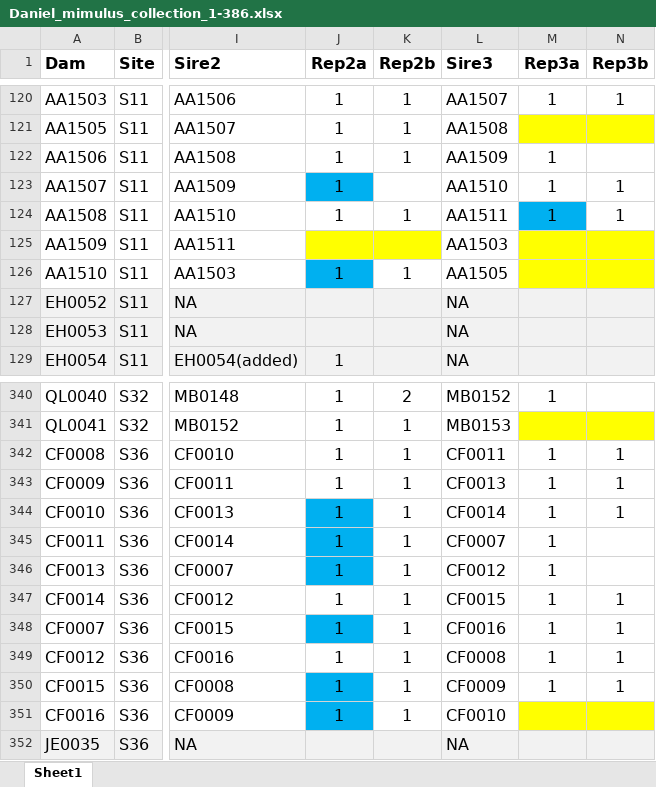
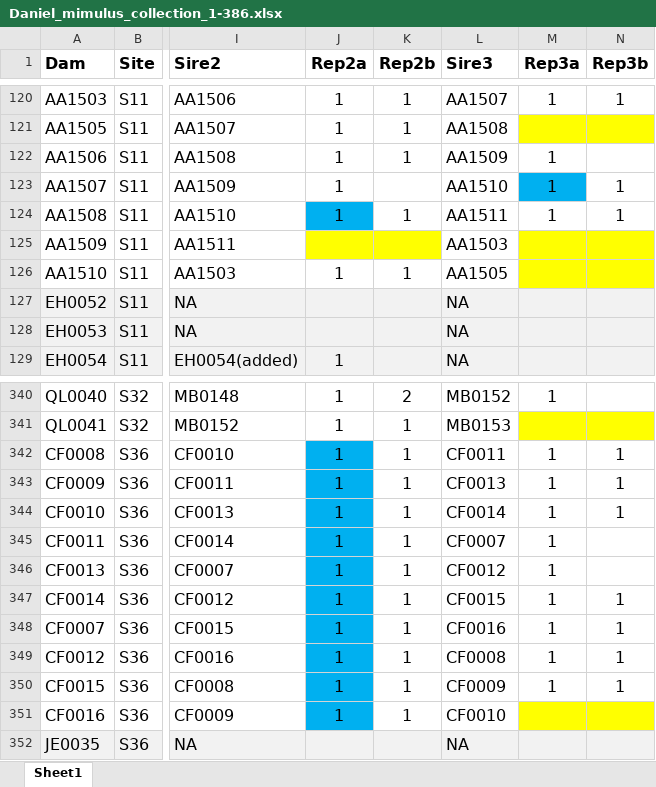
Before and after one commit to anstettd/a_Resurrection, an Excel workbook: Roseta/Daniel_mimulus_collection_1-386.xlsx, sheet Sheet1, drawn as a sheet; only a part is shown, gaps mark what is left out; values as stored, in another font and other column widths than the file's, no borders; the diff names each change by its address in the sheet, - before the commit and + after, or states it on an @@ line.

Commit message:
roseta update

```diff
--- a/Roseta/Daniel_mimulus_collection_1-386.xlsx (sheet Sheet1)
+++ b/Roseta/Daniel_mimulus_collection_1-386.xlsx (sheet Sheet1)
-J123 fill: #00B0F0
+J123 fill: none
-M123 fill: none
+M123 fill: #00B0F0
-J124 fill: none
+J124 fill: #00B0F0
-M124 fill: #00B0F0
+M124 fill: none
-J126 fill: #00B0F0
+J126 fill: none
-J342:J343 fill: none
+J342:J343 fill: #00B0F0
-J347 fill: none
+J347 fill: #00B0F0
-J349 fill: none
+J349 fill: #00B0F0
```
Also changed, not shown: 1 other file.
